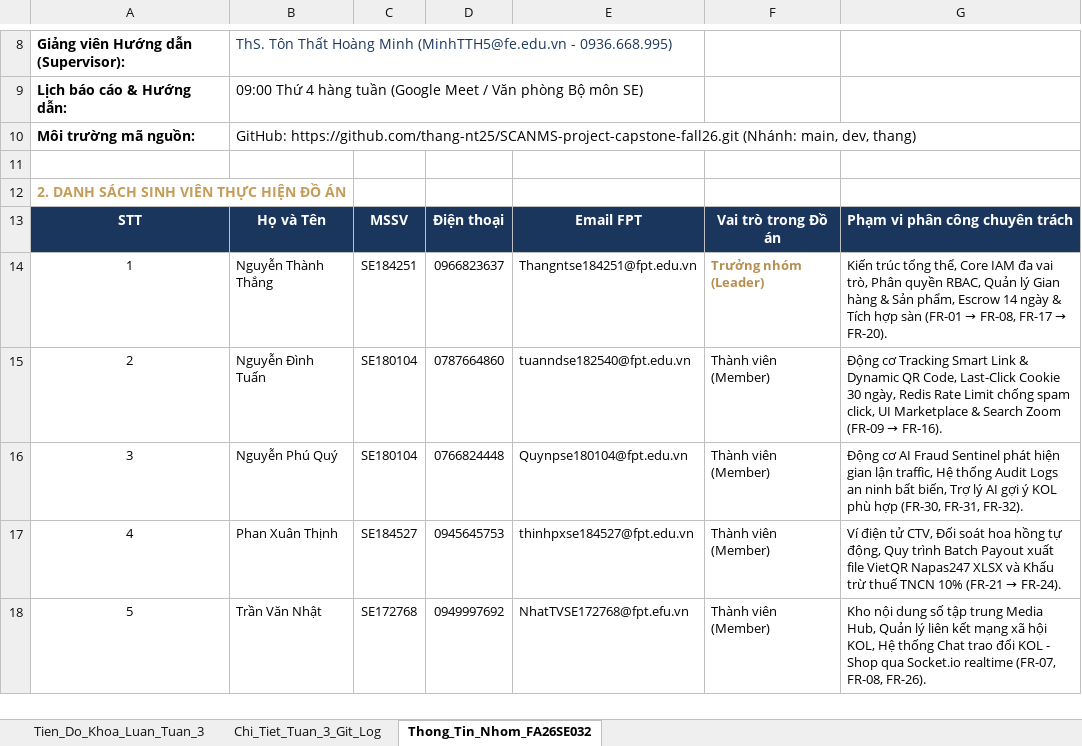
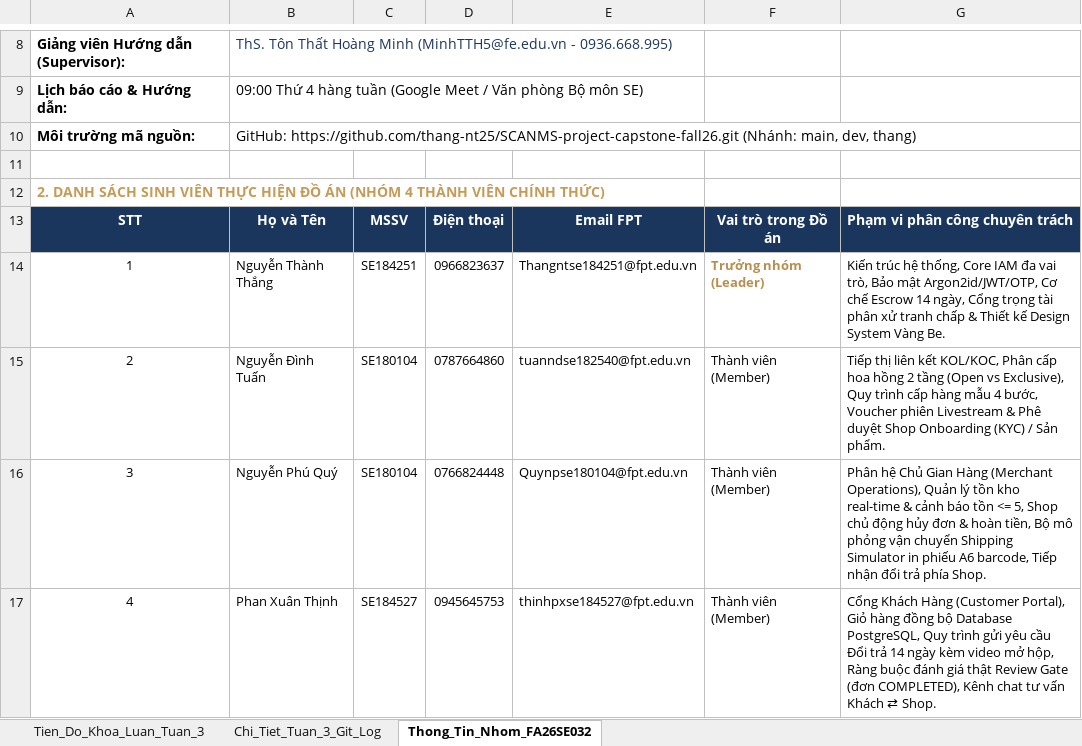
Before and after one commit to thang-nt25/SCANMS-project-capstone-fall26, an Excel workbook: BAO_CAO_TIEN_DO_TUAN_3_FA26SE032.xlsx, sheet Thong_Tin_Nhom_FA26SE032, drawn as a sheet; only a part is shown, gaps mark what is left out; values as stored, in another font and other column widths than the file's, no borders; the diff names each change by its address in the sheet, - before the commit and + after, or states it on an @@ line.

```diff
--- a/BAO_CAO_TIEN_DO_TUAN_3_FA26SE032.xlsx (sheet Thong_Tin_Nhom_FA26SE032)
+++ b/BAO_CAO_TIEN_DO_TUAN_3_FA26SE032.xlsx (sheet Thong_Tin_Nhom_FA26SE032)
-A12: …ĐỒ ÁN
+A12: …ĐỒ ÁN (NHÓM 4 THÀNH VIÊN CHÍNH THỨC)
@@ G14: Kiến trúc tổng thể, Core IAM đa vai trò, Phân quyền RBAC, Quản lý Gian hàng & Sản phẩm, Escrow 14 ngày & Tích hợp sàn (FR-01 → FR-08, FR-17 → FR-20). → Kiến trúc hệ thống, Core IAM đa vai trò, Bảo mật Argon2id/JWT/OTP, Cơ chế Escrow 14 ngày, Cổng trọng tài phân xử tranh chấp & Thiết kế Design System Vàng Be. @@
@@ G15: Động cơ Tracking Smart Link & Dynamic QR Code, Last-Click Cookie 30 ngày, Redis Rate Limit chống spam click, UI Marketplace & Search Zoom (FR-09 → FR-16). → Tiếp thị liên kết KOL/KOC, Phân cấp hoa hồng 2 tầng (Open vs Exclusive), Quy trình cấp hàng mẫu 4 bước, Voucher phiên Livestream & Phê duyệt Shop Onboarding (KYC) / Sản phẩm. @@
-G16: Động cơ AI Fraud Sentinel phát hiện gian lận traffic, Hệ thống Audit Logs an ninh bất biến, Trợ lý AI gợi ý KOL phù hợp (FR-30, FR-31, FR-32).
+G16: Phân hệ Chủ Gian Hàng (Merchant Operations), Quản lý tồn kho real-time & cảnh báo tồn <= 5, Shop chủ động hủy đơn & hoàn tiền, Bộ mô phỏng vận chuyển Shipping Simulator in phiếu A6 barcode, Tiếp nhận đổi trả phía Shop.
@@ G17: Ví điện tử CTV, Đối soát hoa hồng tự động, Quy trình Batch Payout xuất file VietQR Napas247 XLSX và Khấu trừ thuế TNCN 10% (FR-21 → FR-24). → Cổng Khách Hàng (Customer Portal), Giỏ hàng đồng bộ Database PostgreSQL, Quy trình gửi yêu cầu Đổi trả 14 ngày kèm video mở hộp, Ràng buộc đánh giá thật Review Gate (đơn COMPLETED), Kênh chat tư vấn Khách ⇄ Shop. @@
-row 18: 5 | Trần Văn Nhật | SE172768 | 0949997692 | NhatTVSE172768@fpt.efu.vn | Thành viên (Member) | Kho nội dung số tập trung Media Hub, Quản lý liên kết mạng xã hội KOL, Hệ thống Chat trao đổi KOL - Shop qua Socket.io realtime (FR-07, FR-08, FR-26).
```
Also changed, not shown: sheet Chi_Tiet_Tuan_3_Git_Log, docs/BAO_CAO_TIEN_DO_TUAN_3_FA26SE032.xlsx, docs/FA26SE032_GFA96_MinhTTH5.xlsx, 5 other files.
